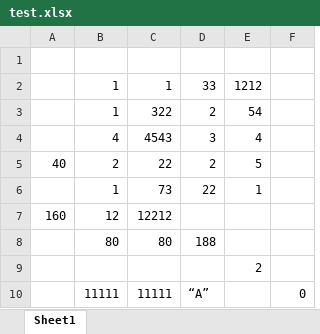
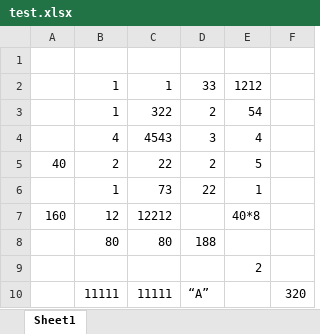
Before and after one commit to math-zhuxy/ChatExcel, an Excel workbook: test.xlsx, sheet Sheet1, drawn as a sheet; values as stored, in another font and other column widths than the file's, no borders; the diff names each change by its address in the sheet, - before the commit and + after, or states it on an @@ line.

```diff
--- a/test.xlsx (sheet Sheet1)
+++ b/test.xlsx (sheet Sheet1)
-E7: (empty)
+E7: 40*8
-F10: 0
+F10: 320
```
Also changed, not shown: 7 other files.
